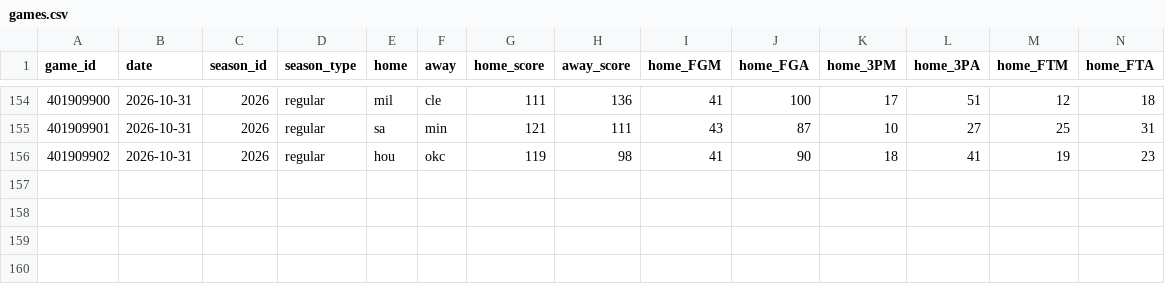
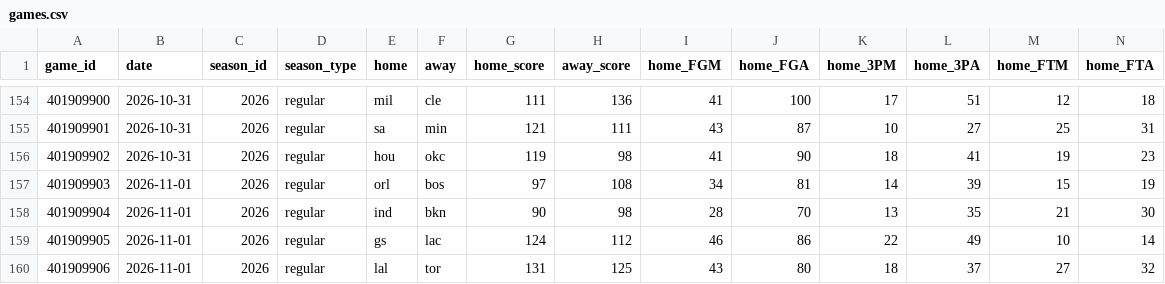
Before and after one commit to wojtrze/nba-stats, a CSV file: data/2026/games.csv, drawn as a sheet; only a part is shown, gaps mark what is left out; rows hold the shown columns only; the diff names each change by its address in the sheet, - before the commit and + after, or states it on an @@ line.

```diff
--- a/data/2026/games.csv
+++ b/data/2026/games.csv
+row 157: 401909903 | 2026-11-01 | 2026 | regular | orl | bos | 97 | 108 | 34 | 81 | 14 | 39 | 15 | 19
+row 158: 401909904 | 2026-11-01 | 2026 | regular | ind | bkn | 90 | 98 | 28 | 70 | 13 | 35 | 21 | 30
+row 159: 401909905 | 2026-11-01 | 2026 | regular | gs | lac | 124 | 112 | 46 | 86 | 22 | 49 | 10 | 14
+row 160: 401909906 | 2026-11-01 | 2026 | regular | lal | tor | 131 | 125 | 43 | 80 | 18 | 37 | 27 | 32
```
Also changed, not shown: data/2026/superbet_event_fetches.csv, data/run_log.csv, 9 other files.
